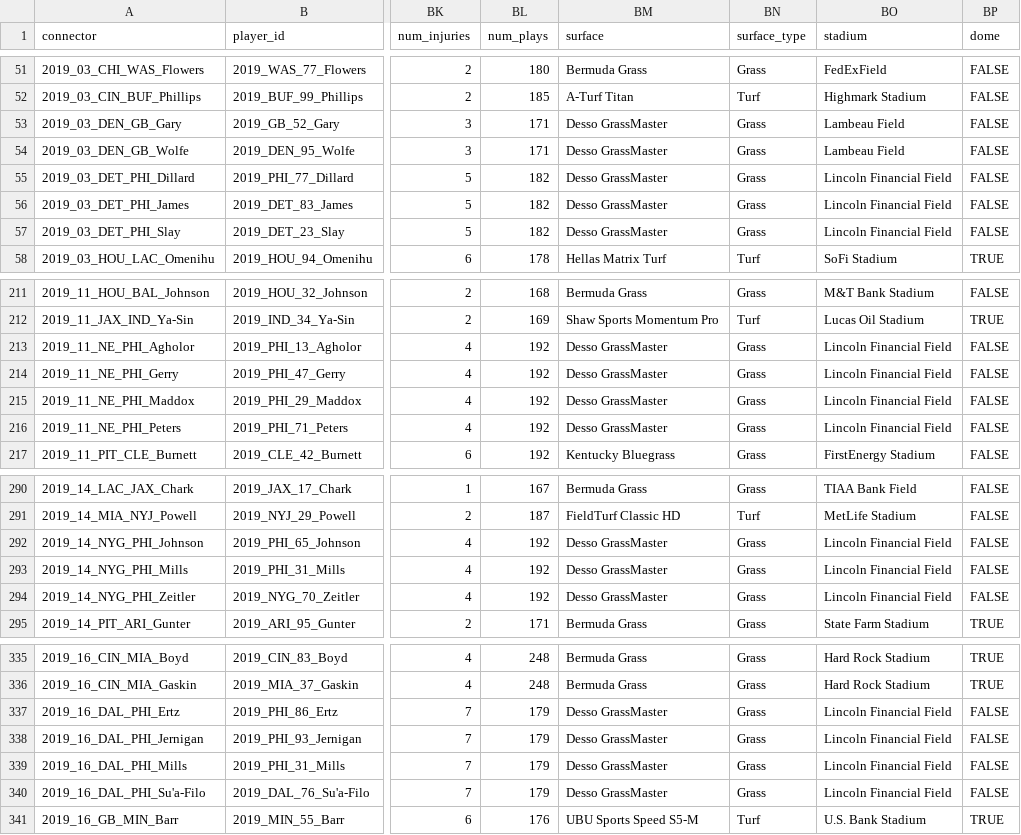
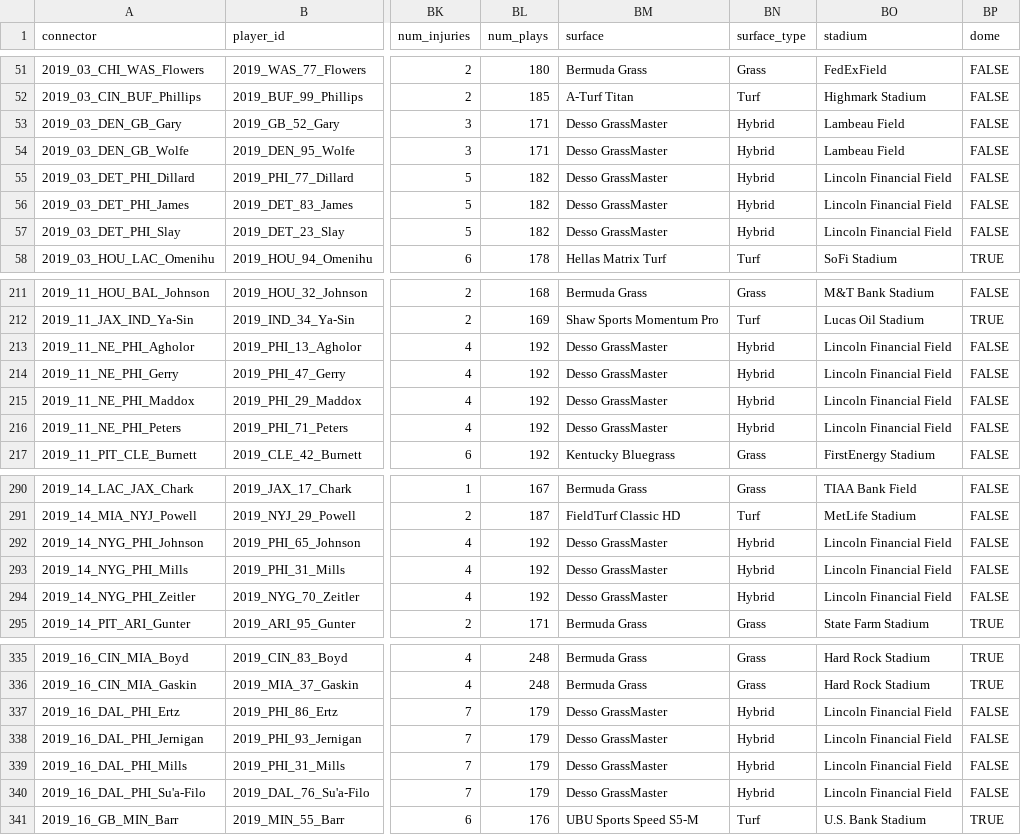
Before and after one commit to sammieerne/NFL-Injury-Analysis, a CSV file: Data/game_injury_player_2019_2020_complete_update_vegas_weeks_bucketed_2_lb.csv, drawn as a sheet; only a part is shown, gaps mark what is left out; the diff covers the shown part only; the diff names each change by its address in the sheet, - before the commit and + after, or states it on an @@ line.

```diff
--- a/Data/game_injury_player_2019_2020_complete_update_vegas_weeks_bucketed_2_lb.csv
+++ b/Data/game_injury_player_2019_2020_complete_update_vegas_weeks_bucketed_2_lb.csv
-BN53:BN57 (surface_type): Grass
+BN53:BN57 (surface_type): Hybrid
-BN213:BN216 (surface_type): Grass
+BN213:BN216 (surface_type): Hybrid
-BN292:BN294 (surface_type): Grass
+BN292:BN294 (surface_type): Hybrid
-BN337:BN340 (surface_type): Grass
+BN337:BN340 (surface_type): Hybrid
```
Also changed, not shown: 46 edited cells elsewhere in this file, 1 other file.
